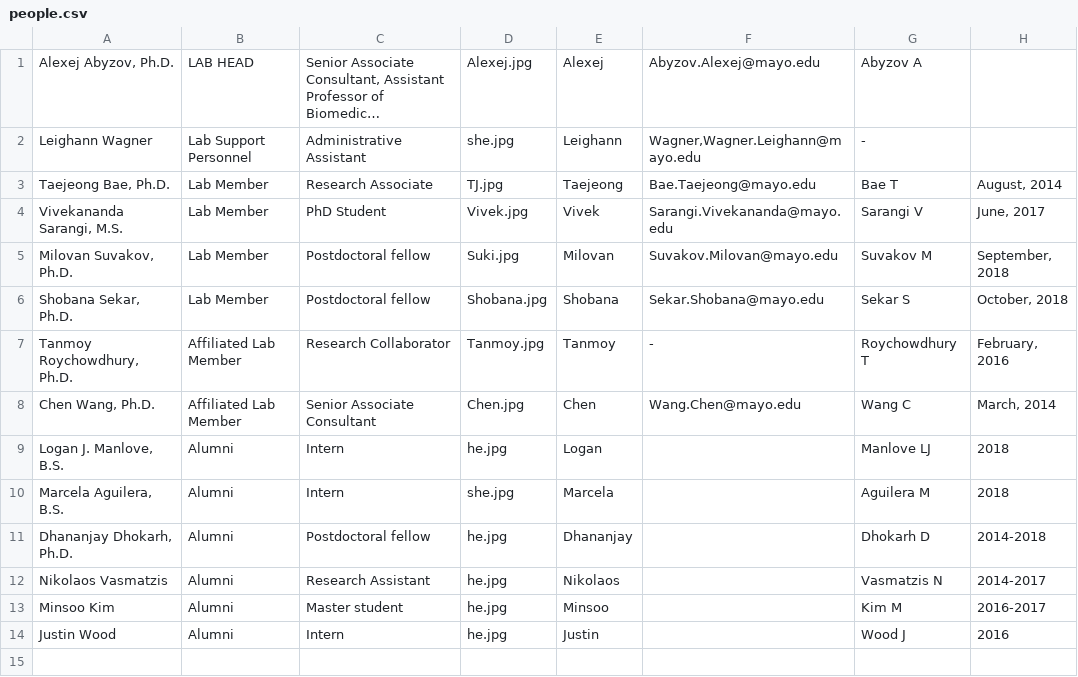
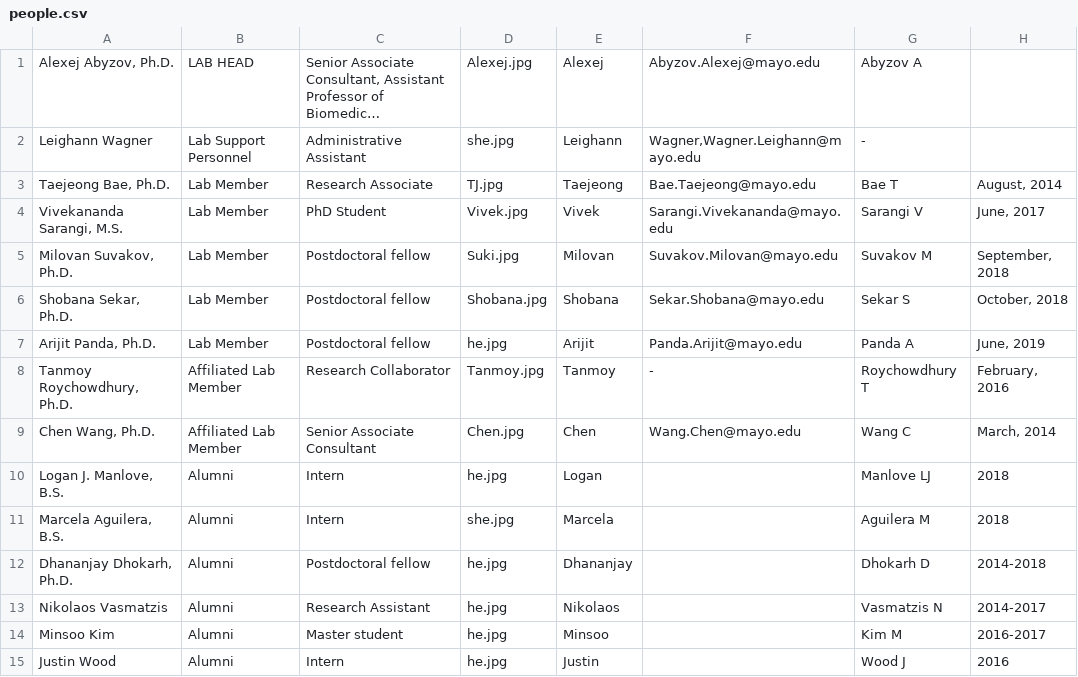
Before and after one commit to abyzovlab/Web-page, a CSV file: people.csv, drawn as a sheet; long unchanged cells end in …; the diff names each change by its address in the sheet, - before the commit and + after, or states it on an @@ line.

Commit message:
Adding Arijit Panda.

```diff
--- a/people.csv
+++ b/people.csv
+row 7: Arijit Panda, Ph.D. | Lab Member | Postdoctoral fellow | he.jpg | Arijit | Panda.Arijit@mayo.edu | Panda A | June, 2019
```
Also changed, not shown: 1 other file.
